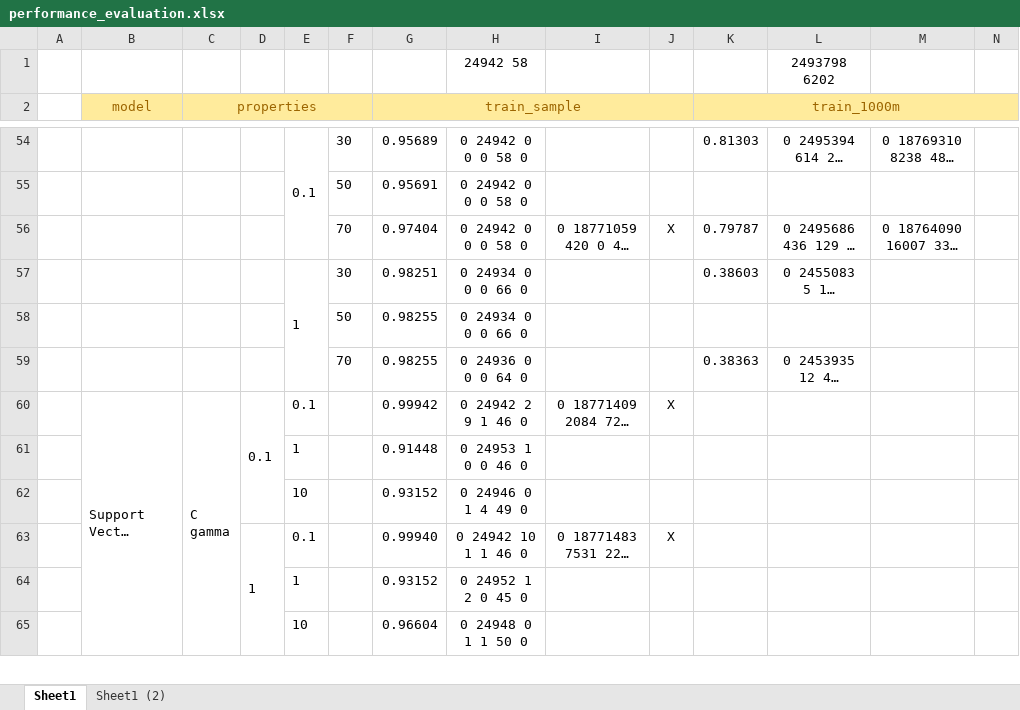
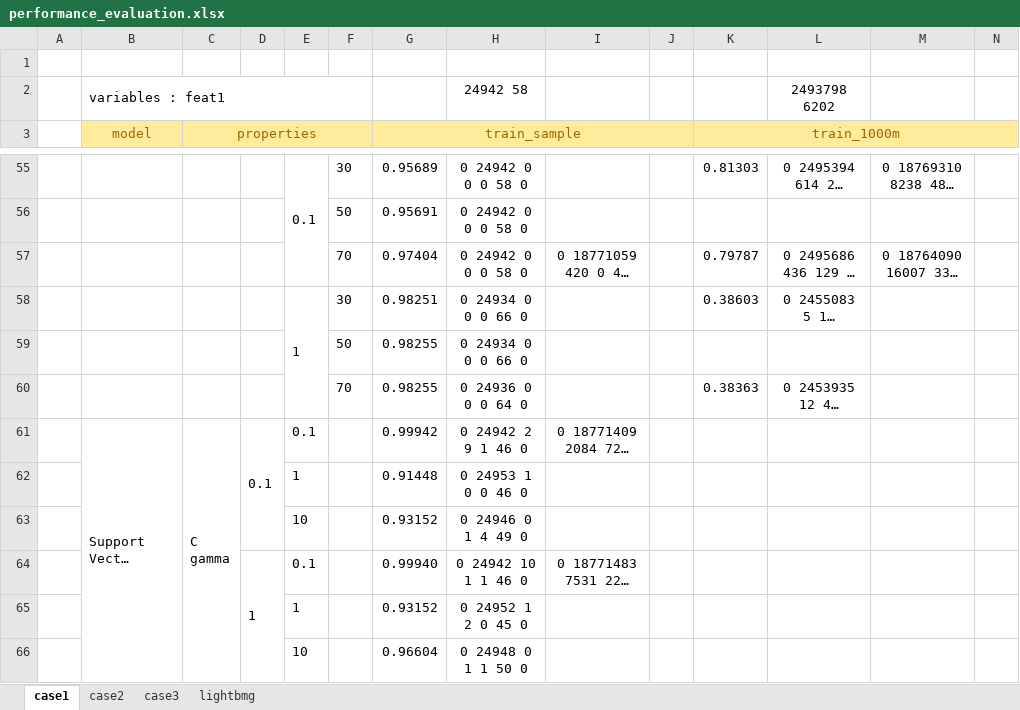
Before and after one commit to FlowerSuNa/Ad_Tracking_Project, an Excel workbook: performance_evaluation.xlsx, sheet case1, drawn as a sheet; only a part is shown, gaps mark what is left out; long unchanged cells end in …; values as stored, in another font and other column widths than the file's, no borders; addresses are those after the commit; rows hold the shown columns only; the diff covers the shown part only; the diff names each change by its address in the sheet, - before the commit and + after, or states it on an @@ line.

```diff
--- a/performance_evaluation.xlsx (sheet case1)
+++ b/performance_evaluation.xlsx (sheet case1)
-sheet tab: Sheet1
+sheet tab: case1
-sheet tab: Sheet1 (2)
+sheet tab: case2
+sheet tab: case3
+sheet tab: lightbmg
+row 1: (empty)
-B2 (model): (empty)
+B2 (model): variables : feat1
+B2:F2 merged
-J57: X
+J57: (empty)
-J61: X
+J61: (empty)
-J64: X
+J64: (empty)
```
Also changed, not shown: 15 edited cells and cell formats elsewhere in this sheet, sheet case2, 4 other files.
